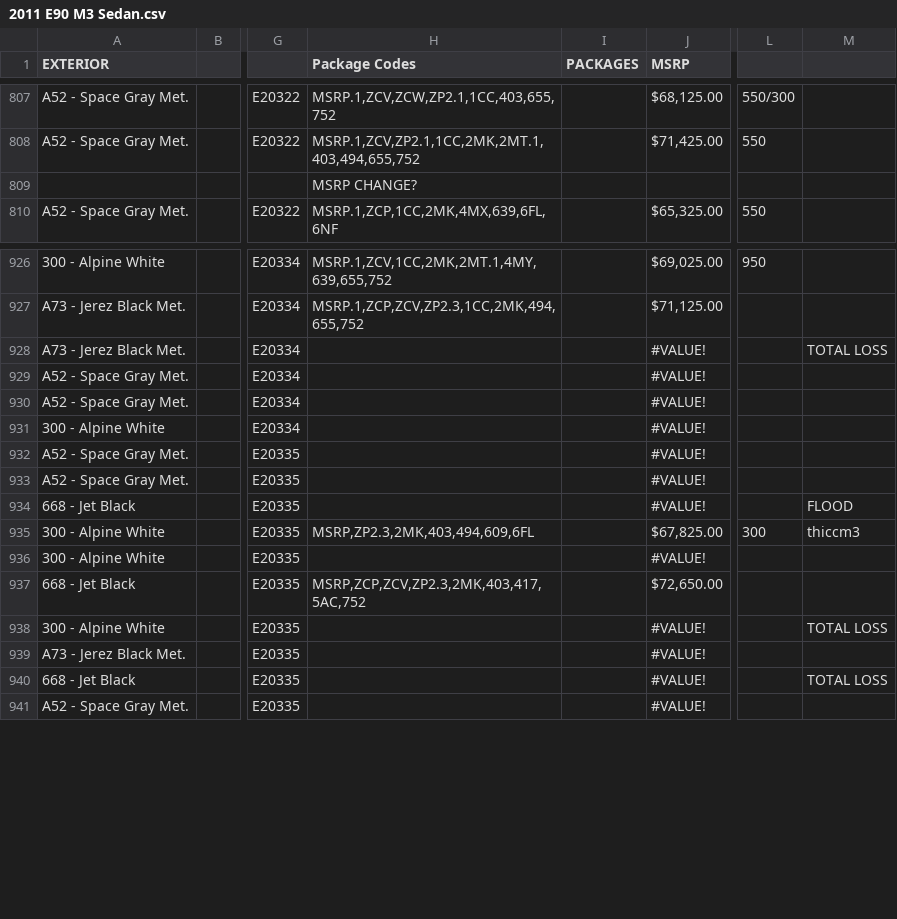
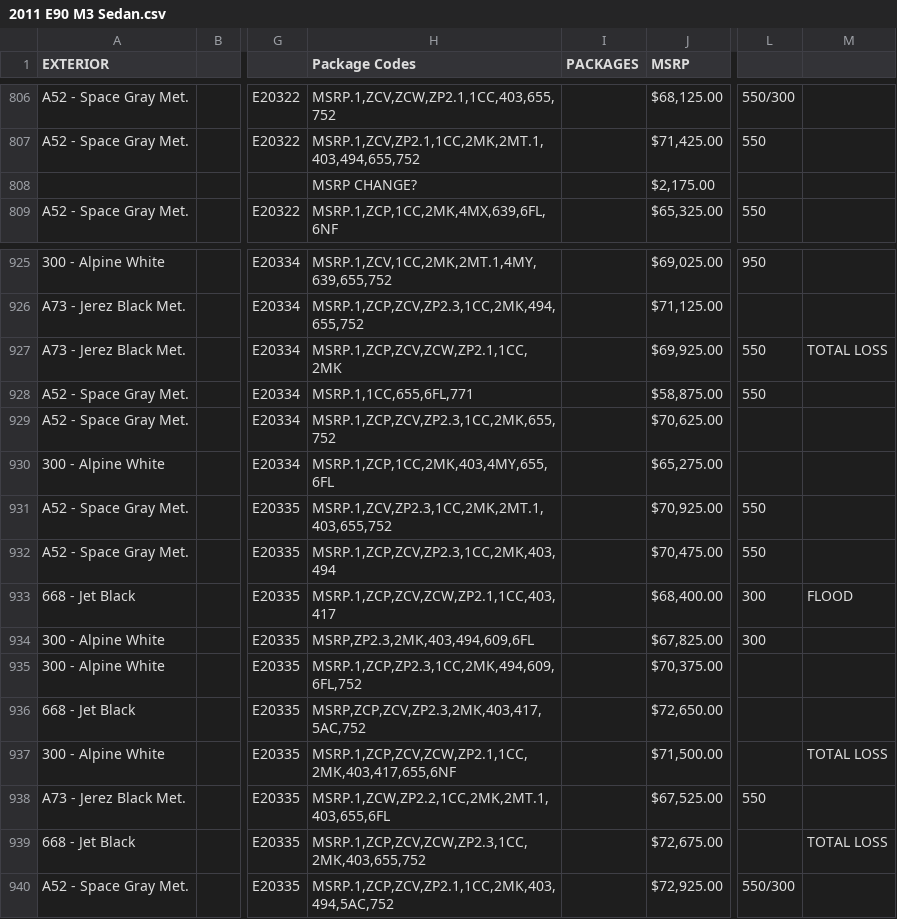
Before and after one commit to Sman19/Active-Website, a CSV file: 2011 E90 M3 Sedan.csv, drawn as a sheet; only a part is shown, gaps mark what is left out; addresses are those after the commit; the diff covers the shown part only; the diff names each change by its address in the sheet, - before the commit and + after, or states it on an @@ line.

Commit message:
Add files via upload

```diff
--- a/2011 E90 M3 Sedan.csv
+++ b/2011 E90 M3 Sedan.csv
-J808 (MSRP): (empty)
+J808 (MSRP): $2,175.00
-H927 (Package Codes): (empty)
+H927 (Package Codes): MSRP.1,ZCP,ZCV,ZCW,ZP2.1,1CC,2MK
-J927 (MSRP): #VALUE!
+J927 (MSRP): $69,925.00
-L927:L928: (empty)
+L927:L928: 550
-H928 (Package Codes): (empty)
+H928 (Package Codes): MSRP.1,1CC,655,6FL,771
-J928 (MSRP): #VALUE!
+J928 (MSRP): $58,875.00
-H929 (Package Codes): (empty)
+H929 (Package Codes): MSRP.1,ZCP,ZCV,ZP2.3,1CC,2MK,655,752
-J929 (MSRP): #VALUE!
+J929 (MSRP): $70,625.00
-H930 (Package Codes): (empty)
+H930 (Package Codes): MSRP.1,ZCP,1CC,2MK,403,4MY,655,6FL
-J930 (MSRP): #VALUE!
+J930 (MSRP): $65,275.00
-H931 (Package Codes): (empty)
+H931 (Package Codes): MSRP.1,ZCV,ZP2.3,1CC,2MK,2MT.1,403,655,752
-J931 (MSRP): #VALUE!
+J931 (MSRP): $70,925.00
-L931:L932: (empty)
+L931:L932: 550
-H932 (Package Codes): (empty)
+H932 (Package Codes): MSRP.1,ZCP,ZCV,ZP2.3,1CC,2MK,403,494
-J932 (MSRP): #VALUE!
+J932 (MSRP): $70,475.00
-H933 (Package Codes): (empty)
+H933 (Package Codes): MSRP.1,ZCP,ZCV,ZCW,ZP2.1,1CC,403,417
-J933 (MSRP): #VALUE!
+J933 (MSRP): $68,400.00
-L933: (empty)
+L933: 300
-M934: thiccm3
+M934: (empty)
-H935 (Package Codes): (empty)
+H935 (Package Codes): MSRP.1,ZCP,ZP2.3,1CC,2MK,494,609,6FL,752
-J935 (MSRP): #VALUE!
+J935 (MSRP): $70,375.00
-H937 (Package Codes): (empty)
+H937 (Package Codes): MSRP.1,ZCP,ZCV,ZCW,ZP2.1,1CC,2MK,403,417,655,6NF
-J937 (MSRP): #VALUE!
+J937 (MSRP): $71,500.00
-H938 (Package Codes): (empty)
+H938 (Package Codes): MSRP.1,ZCW,ZP2.2,1CC,2MK,2MT.1,403,655,6FL
-J938 (MSRP): #VALUE!
+J938 (MSRP): $67,525.00
-L938: (empty)
+L938: 550
-H939 (Package Codes): (empty)
+H939 (Package Codes): MSRP.1,ZCP,ZCV,ZCW,ZP2.3,1CC,2MK,403,655,752
-J939 (MSRP): #VALUE!
+J939 (MSRP): $72,675.00
-H940 (Package Codes): (empty)
+H940 (Package Codes): MSRP.1,ZCP,ZCV,ZP2.1,1CC,2MK,403,494,5AC,752
-J940 (MSRP): #VALUE!
+J940 (MSRP): $72,925.00
-L940: (empty)
+L940: 550/300
```
Also changed, not shown: 1 removed row and 96 edited cells elsewhere in this file.
